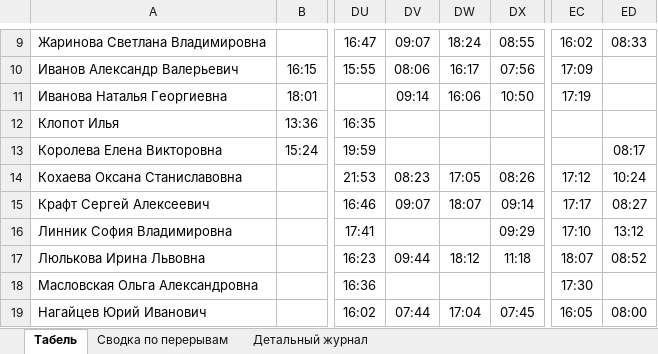
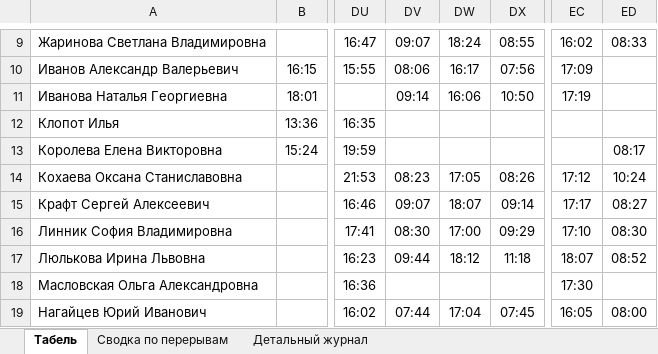
Before and after one commit to genji1451/scud, an Excel workbook: weekly_report.xlsx, sheet Табель, drawn as a sheet; only a part is shown, gaps mark what is left out; values as stored, in another font and other column widths than the file's, no borders; the diff names each change by its address in the sheet, - before the commit and + after, or states it on an @@ line.

```diff
--- a/weekly_report.xlsx (sheet Табель)
+++ b/weekly_report.xlsx (sheet Табель)
-DV16: (empty)
+DV16: 08:30
-DW16: (empty)
+DW16: 17:00
-ED16: 13:12
+ED16: 08:30
```
Also changed, not shown: sheet Сводка по перерывам, breaks_report.xlsx, 13 other files.
